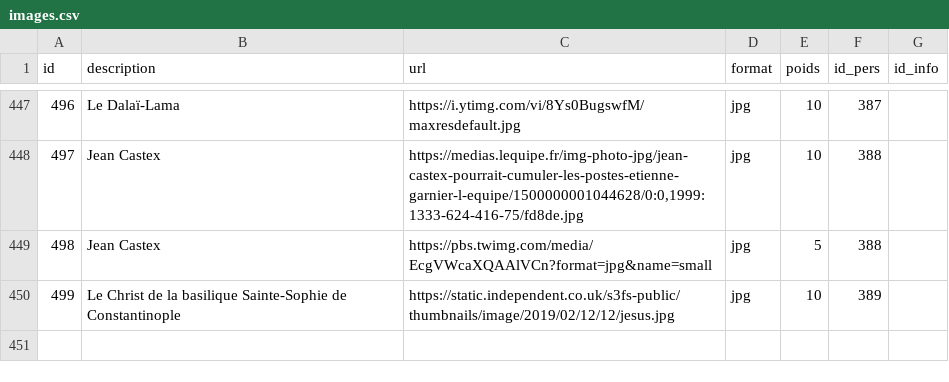
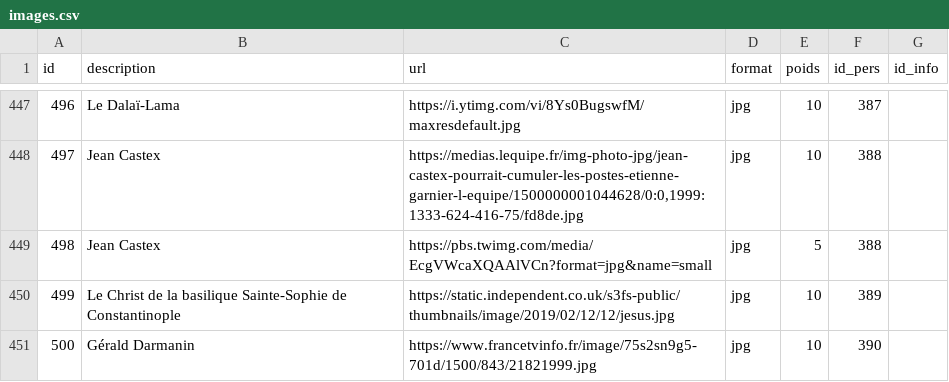
Before and after one commit to AlexieVQ/FlashNewsBot, a CSV file: tables/images.csv, drawn as a sheet; only a part is shown, gaps mark what is left out; the diff names each change by its address in the sheet, - before the commit and + after, or states it on an @@ line.

Commit message:
gérald darmanin

```diff
--- a/tables/images.csv
+++ b/tables/images.csv
+row 451: 500 | Gérald Darmanin | https://www.francetvinfo.fr/image/75s2sn9g5-701d/1500/843/21821999.jpg | jpg | 10 | 390
```
Also changed, not shown: tables/noms_pers.csv, tables/pers.csv, 2 other files.
